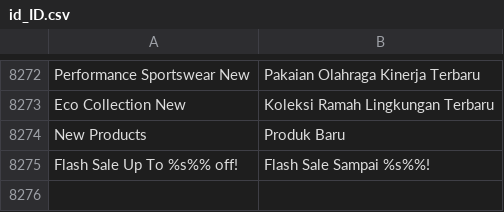
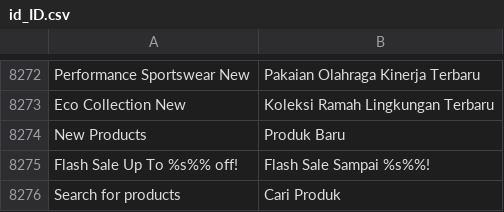
Before and after one commit to dekiakbar/m2-map, a CSV file: app/design/frontend/MAP/custom/i18n/id_ID.csv, drawn as a sheet; only a part is shown, gaps mark what is left out; the diff names each change by its address in the sheet, - before the commit and + after, or states it on an @@ line.

Commit message:
translation

```diff
--- a/app/design/frontend/MAP/custom/i18n/id_ID.csv
+++ b/app/design/frontend/MAP/custom/i18n/id_ID.csv
+row 8276: Search for products | Cari Produk
```
Also changed, not shown: 1 other file.
